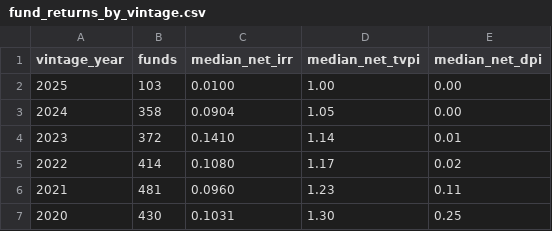
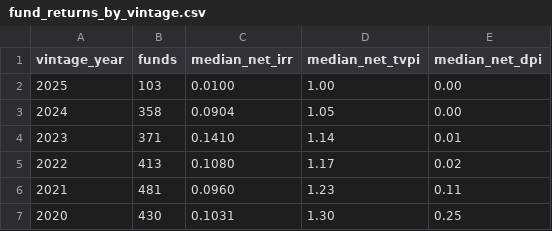
Before and after one commit to fundraisingfox/data, a CSV file: statistics/fund_returns_by_vintage.csv, drawn as a sheet; only a part is shown.

```diff
--- a/statistics/fund_returns_by_vintage.csv
+++ b/statistics/fund_returns_by_vintage.csv
@@ -3,4 +3,4 @@ vintage_year,funds,median_net_irr,median_net_tvpi,median_net_dpi
 2024,358,0.0904,1.05,0.00
-2023,372,0.1410,1.14,0.01
-2022,414,0.1080,1.17,0.02
+2023,371,0.1410,1.14,0.01
+2022,413,0.1080,1.17,0.02
 2021,481,0.0960,1.23,0.11
```
Also changed, not shown: statistics/rounds_by_stage_trailing_12mo.csv, statistics/rounds_by_year.csv, 4 other files.
